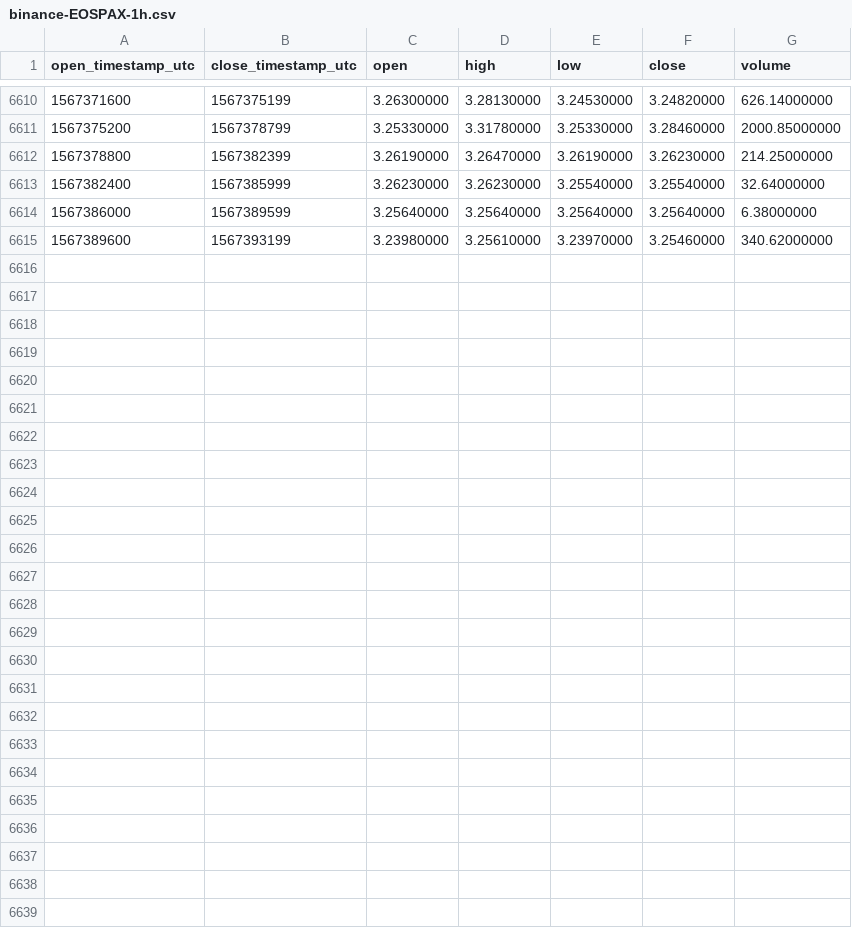
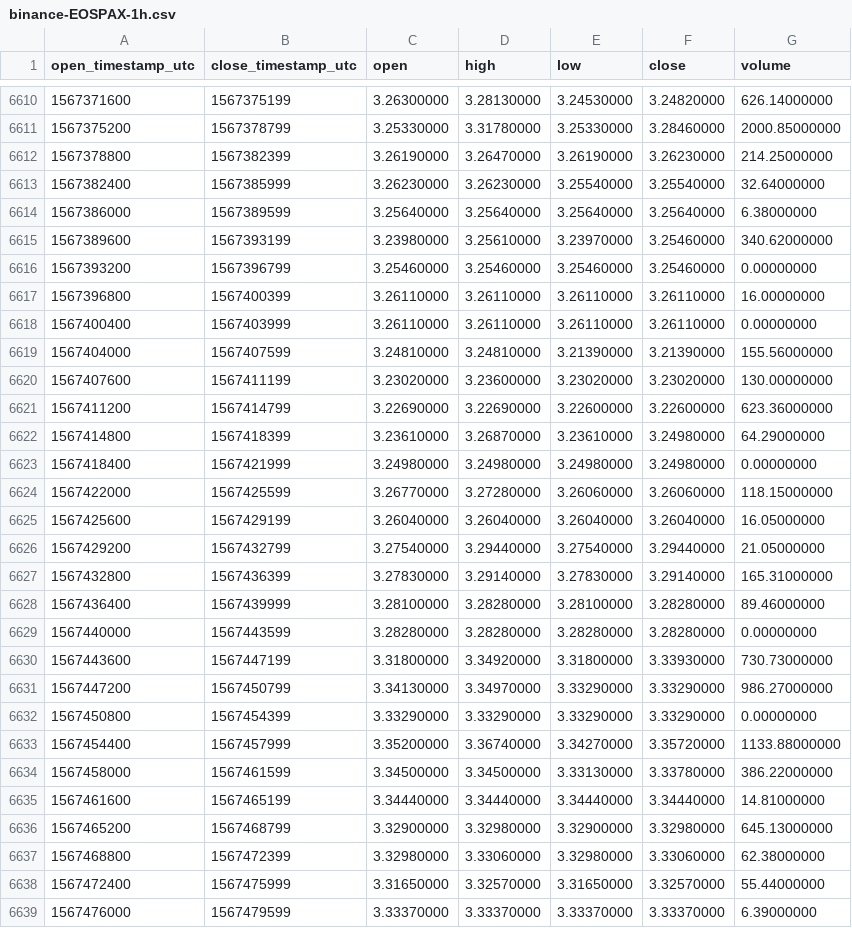
Before and after one commit to cryptobigbro/binance-EOSPAX, a CSV file: binance-EOSPAX-1h.csv, drawn as a sheet; only a part is shown, gaps mark what is left out; the diff names each change by its address in the sheet, - before the commit and + after, or states it on an @@ line.

Commit message:
Update OHLCV data.

```diff
--- a/binance-EOSPAX-1h.csv
+++ b/binance-EOSPAX-1h.csv
+row 6616: 1567393200 | 1567396799 | 3.25460000 | 3.25460000 | 3.25460000 | 3.25460000 | 0.00000000
+row 6617: 1567396800 | 1567400399 | 3.26110000 | 3.26110000 | 3.26110000 | 3.26110000 | 16.00000000
+row 6618: 1567400400 | 1567403999 | 3.26110000 | 3.26110000 | 3.26110000 | 3.26110000 | 0.00000000
+row 6619: 1567404000 | 1567407599 | 3.24810000 | 3.24810000 | 3.21390000 | 3.21390000 | 155.56000000
+row 6620: 1567407600 | 1567411199 | 3.23020000 | 3.23600000 | 3.23020000 | 3.23020000 | 130.00000000
+row 6621: 1567411200 | 1567414799 | 3.22690000 | 3.22690000 | 3.22600000 | 3.22600000 | 623.36000000
+row 6622: 1567414800 | 1567418399 | 3.23610000 | 3.26870000 | 3.23610000 | 3.24980000 | 64.29000000
+row 6623: 1567418400 | 1567421999 | 3.24980000 | 3.24980000 | 3.24980000 | 3.24980000 | 0.00000000
+row 6624: 1567422000 | 1567425599 | 3.26770000 | 3.27280000 | 3.26060000 | 3.26060000 | 118.15000000
+row 6625: 1567425600 | 1567429199 | 3.26040000 | 3.26040000 | 3.26040000 | 3.26040000 | 16.05000000
+row 6626: 1567429200 | 1567432799 | 3.27540000 | 3.29440000 | 3.27540000 | 3.29440000 | 21.05000000
+row 6627: 1567432800 | 1567436399 | 3.27830000 | 3.29140000 | 3.27830000 | 3.29140000 | 165.31000000
+row 6628: 1567436400 | 1567439999 | 3.28100000 | 3.28280000 | 3.28100000 | 3.28280000 | 89.46000000
+row 6629: 1567440000 | 1567443599 | 3.28280000 | 3.28280000 | 3.28280000 | 3.28280000 | 0.00000000
+row 6630: 1567443600 | 1567447199 | 3.31800000 | 3.34920000 | 3.31800000 | 3.33930000 | 730.73000000
+row 6631: 1567447200 | 1567450799 | 3.34130000 | 3.34970000 | 3.33290000 | 3.33290000 | 986.27000000
+row 6632: 1567450800 | 1567454399 | 3.33290000 | 3.33290000 | 3.33290000 | 3.33290000 | 0.00000000
+row 6633: 1567454400 | 1567457999 | 3.35200000 | 3.36740000 | 3.34270000 | 3.35720000 | 1133.88000000
+row 6634: 1567458000 | 1567461599 | 3.34500000 | 3.34500000 | 3.33130000 | 3.33780000 | 386.22000000
+row 6635: 1567461600 | 1567465199 | 3.34440000 | 3.34440000 | 3.34440000 | 3.34440000 | 14.81000000
+row 6636: 1567465200 | 1567468799 | 3.32900000 | 3.32980000 | 3.32900000 | 3.32980000 | 645.13000000
+row 6637: 1567468800 | 1567472399 | 3.32980000 | 3.33060000 | 3.32980000 | 3.33060000 | 62.38000000
+row 6638: 1567472400 | 1567475999 | 3.31650000 | 3.32570000 | 3.31650000 | 3.32570000 | 55.44000000
+row 6639: 1567476000 | 1567479599 | 3.33370000 | 3.33370000 | 3.33370000 | 3.33370000 | 6.39000000
```
Also changed, not shown: binance-EOSPAX-1d.csv.
